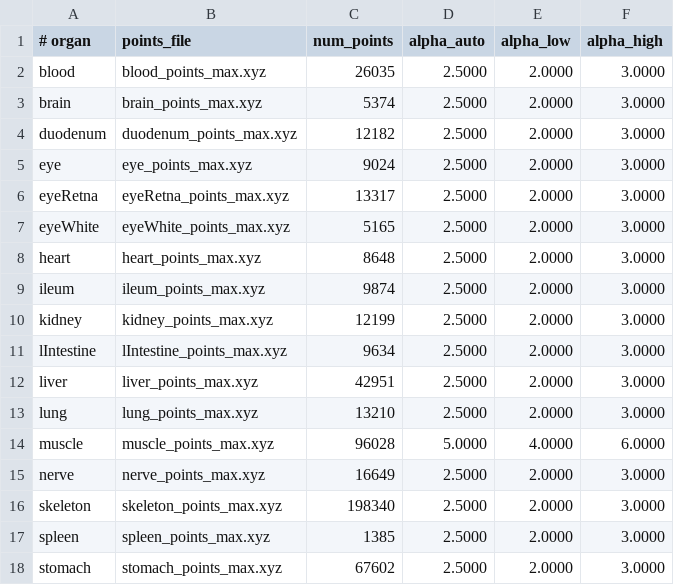
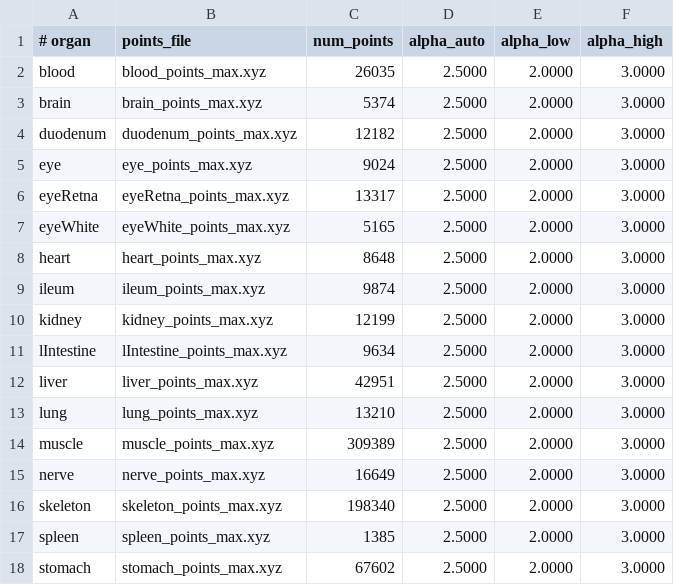
Before and after one commit to DiegoRivas1/cg-delaunay-sapo3d, a TSV file: data/manifest.tsv, drawn as a sheet.

```diff
--- a/data/manifest.tsv
+++ b/data/manifest.tsv
@@ -13,3 +13,3 @@ liver	liver_points_max.xyz	42951	2.5000	2.0000	3.0000
 lung	lung_points_max.xyz	13210	2.5000	2.0000	3.0000
-muscle	muscle_points_max.xyz	96028	5.0000	4.0000	6.0000
+muscle	muscle_points_max.xyz	309389	2.5000	2.0000	3.0000
 nerve	nerve_points_max.xyz	16649	2.5000	2.0000	3.0000
```
Also changed, not shown: 5 other files.
